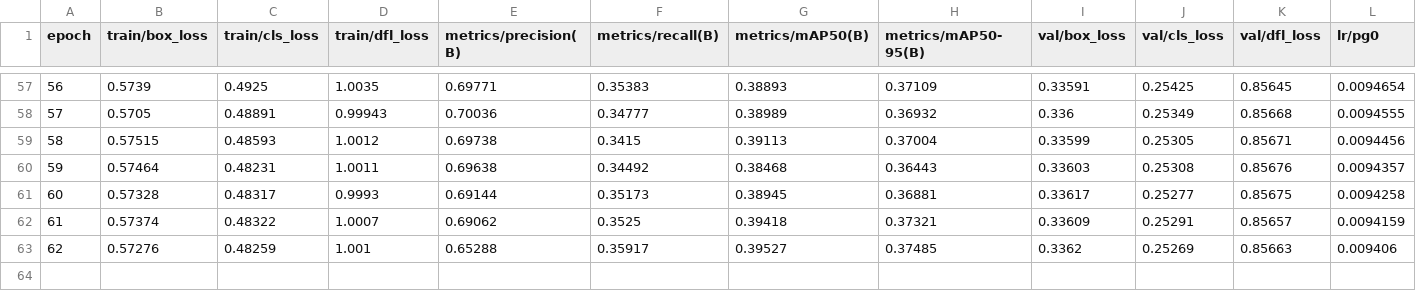
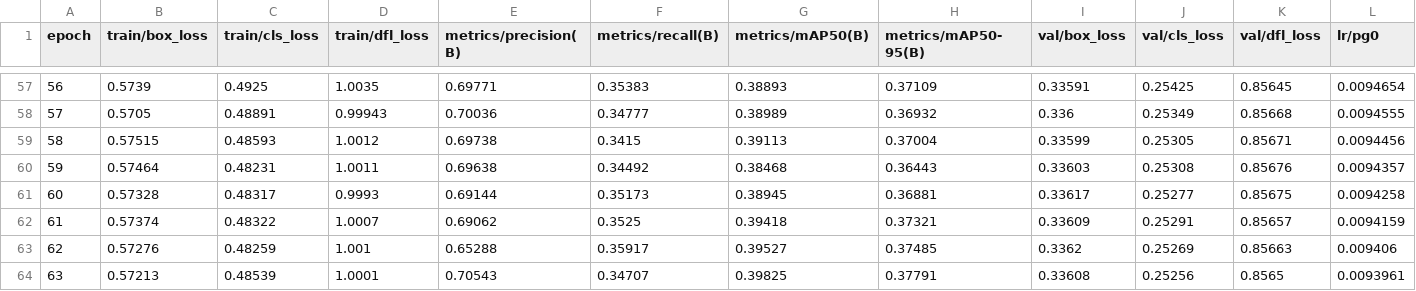
Before and after one commit to the0807/Greenery-Recyclable-Waste-Detection, a CSV file: separate_model/train/results.csv, drawn as a sheet; only a part is shown, gaps mark what is left out; rows hold the shown columns only; the diff names each change by its address in the sheet, - before the commit and + after, or states it on an @@ line.

```diff
--- a/separate_model/train/results.csv
+++ b/separate_model/train/results.csv
+row 64: 63 | 0.57213 | 0.48539 | 1.0001 | 0.70543 | 0.34707 | 0.39825 | 0.37791 | 0.33608 | 0.25256 | 0.8565 | 0.0093961
```
Also changed, not shown: 2 other files.
